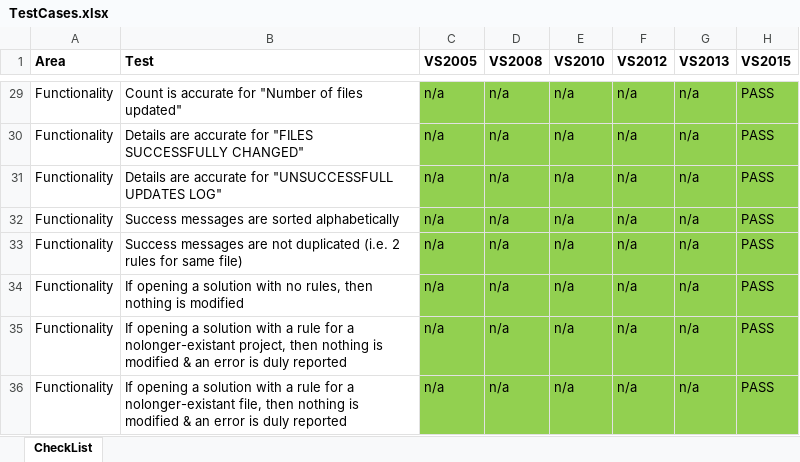
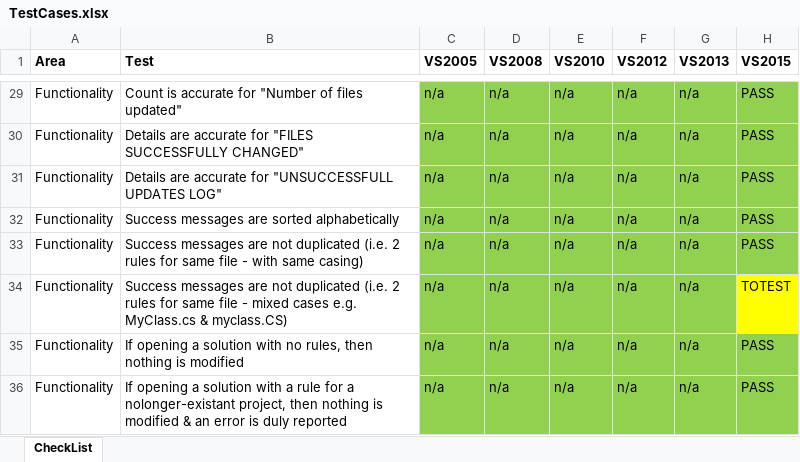
Before and after one commit to GregTrevellick/AutoFindReplace, an Excel workbook: TestCases.xlsx, sheet CheckList, drawn as a sheet; only a part is shown, gaps mark what is left out; the shorter side is filled out with more unchanged rows; values as stored, in another font and other column widths than the file's, no borders; the diff names each change by its address in the sheet, - before the commit and + after, or states it on an @@ line.

Commit message:
ReadMe and ChangeLog enhancements, better message dialog deduplication, better example test rules

```diff
--- a/TestCases.xlsx (sheet CheckList)
+++ b/TestCases.xlsx (sheet CheckList)
-B33 (Test): …for same file)
+B33 (Test): …for same file - with same casing)
+row 34: Functionality | Success messages are not duplicated (i.e. 2 rules for same file - mixed cases e.g. MyClass.cs & myclass.CS) | n/a | n/a | n/a | n/a | n/a | TOTEST
```
Also changed, not shown: 5 other files.
